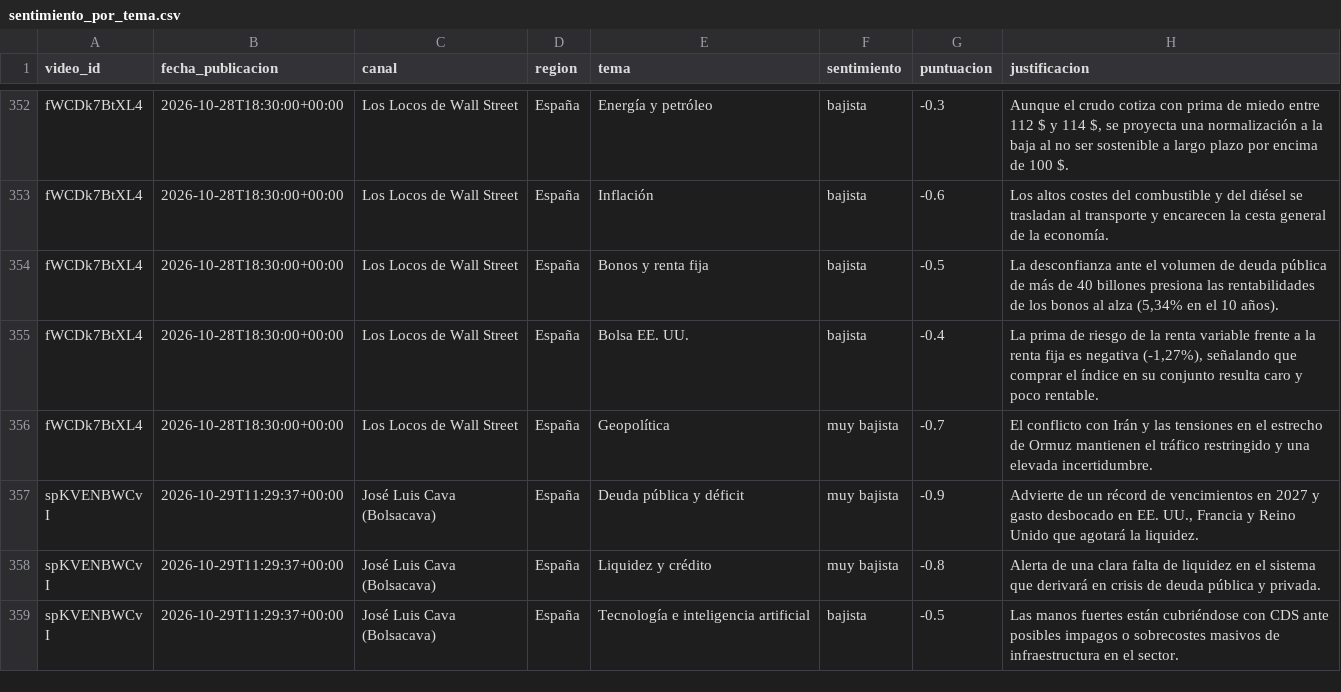
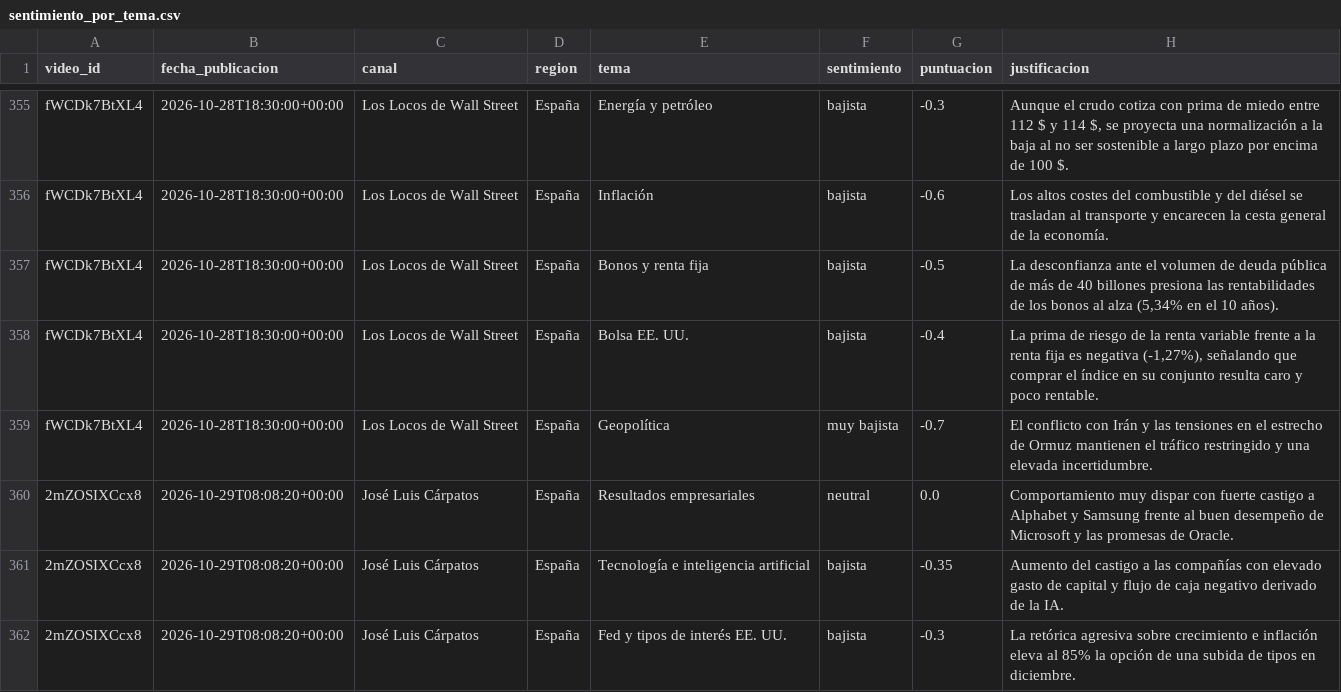
Before and after one commit to jmtroyano/resumenes-youtube, a CSV file: data/sentimiento_por_tema.csv, drawn as a sheet; only a part is shown, gaps mark what is left out; the shorter side is filled out with more unchanged rows; the diff covers the shown part only.

```diff
--- a/data/sentimiento_por_tema.csv
+++ b/data/sentimiento_por_tema.csv
@@ -356 +359,4 @@ fWCDk7BtXL4,2026-10-28T18:30:00+00:00,Los Locos de Wall Street,España,Bolsa EE.
 fWCDk7BtXL4,2026-10-28T18:30:00+00:00,Los Locos de Wall Street,España,Geopolítica,muy bajista,-0.7,El conflicto con Irán y las tensiones en el estrecho de Ormuz mantienen el tráfico restringido y una elevada incertidumbre.
+2mZOSIXCcx8,2026-10-29T08:08:20+00:00,José Luis Cárpatos,España,Resultados empresariales,neutral,0.0,Comportamiento muy dispar con fuerte castigo a Alphabet y Samsung frente al buen desempeño de Microsoft y las promesas de Oracle.
+2mZOSIXCcx8,2026-10-29T08:08:20+00:00,José Luis Cárpatos,España,Tecnología e inteligencia artificial,bajista,-0.35,Aumento del castigo a las compañías con elevado gasto de capital y flujo de caja negativo derivado de la IA.
+2mZOSIXCcx8,2026-10-29T08:08:20+00:00,José Luis Cárpatos,España,Fed y tipos de interés EE. UU.,bajista,-0.3,La retórica agresiva sobre crecimiento e inflación eleva al 85% la opción de una subida de tipos en diciembre.
```
Also changed, not shown: 12 added rows elsewhere in this file, 6 other files.
